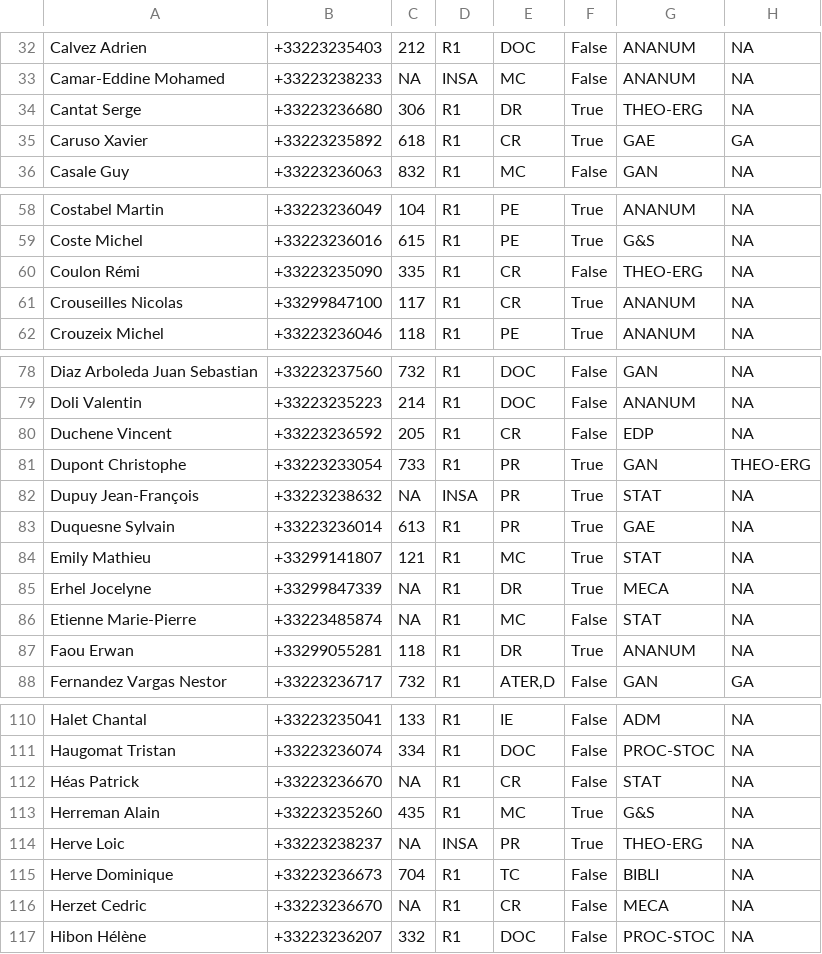
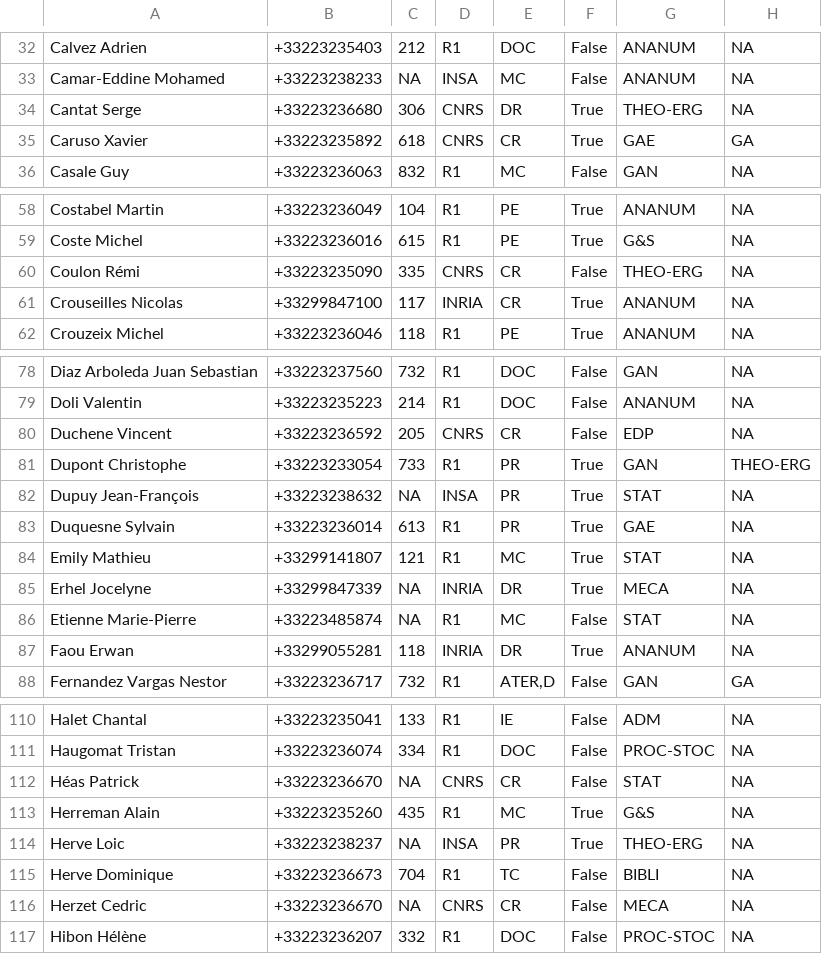
Before and after one commit to ABommel/big-data, a CSV file: data/irmar.csv, drawn as a sheet; only a part is shown, gaps mark what is left out; the diff covers the shown part only.

Commit message:
Update irmar.csv

```diff
--- a/data/irmar.csv
+++ b/data/irmar.csv
@@ -33,4 +33,4 @@ Calvez Adrien;+33223235403;212;R1;DOC;False;ANANUM;NA
 Camar-Eddine Mohamed;+33223238233;NA;INSA;MC;False;ANANUM;NA
-Cantat Serge;+33223236680;306;R1;DR;True;THEO-ERG;NA
-Caruso Xavier;+33223235892;618;R1;CR;True;GAE;GA
+Cantat Serge;+33223236680;306;CNRS;DR;True;THEO-ERG;NA
+Caruso Xavier;+33223235892;618;CNRS;CR;True;GAE;GA
 Casale Guy;+33223236063;832;R1;MC;False;GAN;NA
@@ -59,4 +59,4 @@ Costabel Martin;+33223236049;104;R1;PE;True;ANANUM;NA
 Coste Michel;+33223236016;615;R1;PE;True;G&S;NA
-Coulon Rémi;+33223235090;335;R1;CR;False;THEO-ERG;NA
-Crouseilles Nicolas;+33299847100;117;R1;CR;True;ANANUM;NA
+Coulon Rémi;+33223235090;335;CNRS;CR;False;THEO-ERG;NA
+Crouseilles Nicolas;+33299847100;117;INRIA;CR;True;ANANUM;NA
 Crouzeix Michel;+33223236046;118;R1;PE;True;ANANUM;NA
@@ -79,3 +79,3 @@ Diaz Arboleda Juan Sebastian;+33223237560;732;R1;DOC;False;GAN;NA
 Doli Valentin;+33223235223;214;R1;DOC;False;ANANUM;NA
-Duchene Vincent;+33223236592;205;R1;CR;False;EDP;NA
+Duchene Vincent;+33223236592;205;CNRS;CR;False;EDP;NA
 Dupont Christophe;+33223233054;733;R1;PR;True;GAN;THEO-ERG
@@ -84,5 +84,5 @@ Duquesne Sylvain;+33223236014;613;R1;PR;True;GAE;NA
 Emily Mathieu;+33299141807;121;R1;MC;True;STAT;NA
-Erhel Jocelyne;+33299847339;NA;R1;DR;True;MECA;NA
+Erhel Jocelyne;+33299847339;NA;INRIA;DR;True;MECA;NA
 Etienne Marie-Pierre;+33223485874;NA;R1;MC;False;STAT;NA
-Faou Erwan;+33299055281;118;R1;DR;True;ANANUM;NA
+Faou Erwan;+33299055281;118;INRIA;DR;True;ANANUM;NA
 Fernandez Vargas Nestor;+33223236717;732;R1;ATER,D;False;GAN;GA
@@ -111,3 +111,3 @@ Halet Chantal;+33223235041;133;R1;IE;False;ADM;NA
 Haugomat Tristan;+33223236074;334;R1;DOC;False;PROC-STOC;NA
-Héas Patrick;+33223236670;NA;R1;CR;False;STAT;NA
+Héas Patrick;+33223236670;NA;CNRS;CR;False;STAT;NA
 Herreman Alain;+33223235260;435;R1;MC;True;G&S;NA
@@ -115,3 +115,3 @@ Herve Loic;+33223238237;NA;INSA;PR;True;THEO-ERG;NA
 Herve Dominique;+33223236673;704;R1;TC;False;BIBLI;NA
-Herzet Cedric;+33223236670;NA;R1;CR;False;MECA;NA
+Herzet Cedric;+33223236670;NA;CNRS;CR;False;MECA;NA
 Hibon Hélène;+33223236207;332;R1;DOC;False;PROC-STOC;NA
```
Also changed, not shown: 8 edited cells elsewhere in this file.
